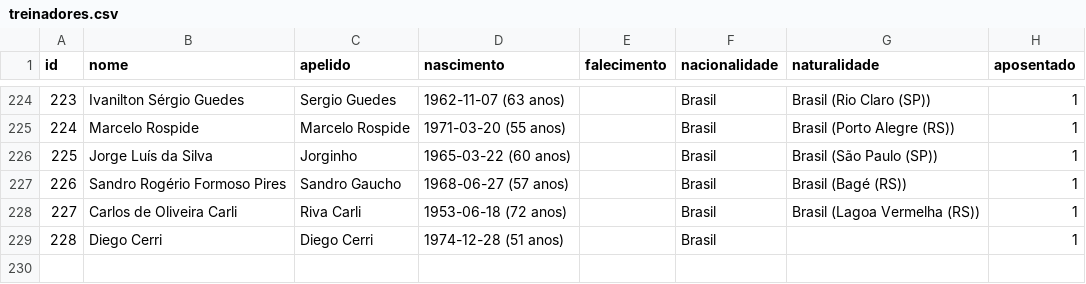
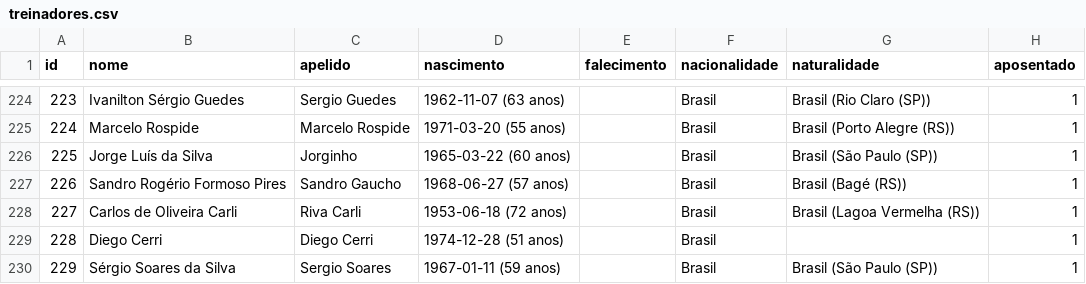
Before and after one commit to shinzatokazuya/kamusari, a CSV file: novo_bd1971_robusto/output_csvs/treinadores.csv, drawn as a sheet; only a part is shown, gaps mark what is left out.

```diff
--- a/novo_bd1971_robusto/output_csvs/treinadores.csv
+++ b/novo_bd1971_robusto/output_csvs/treinadores.csv
@@ -229 +229,2 @@ id,nome,apelido,nascimento,falecimento,nacionalidade,naturalidade,aposentado
 228,Diego Cerri,Diego Cerri,1974-12-28 (51 anos),,Brasil,,1
+229,Sérgio Soares da Silva,Sergio Soares,1967-01-11 (59 anos),,Brasil,Brasil (São Paulo (SP)),1
```
Also changed, not shown: novo_bd1971_robusto/output_csvs/arbitros.csv, novo_bd1971_robusto/output_csvs/arbitros_em_partida.csv, 6 other files.
